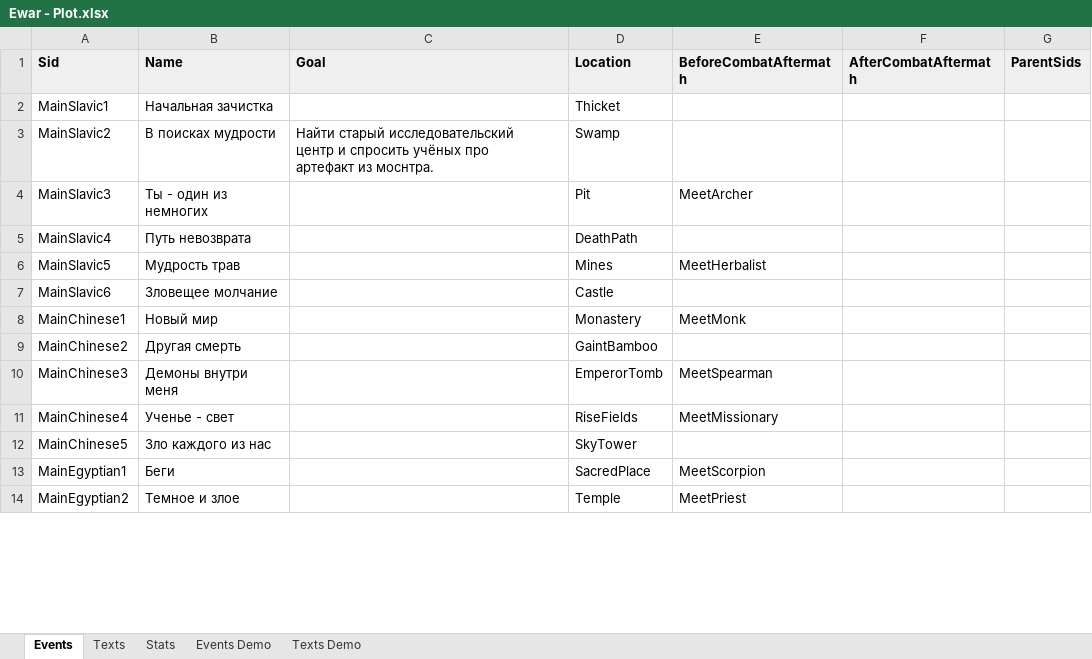
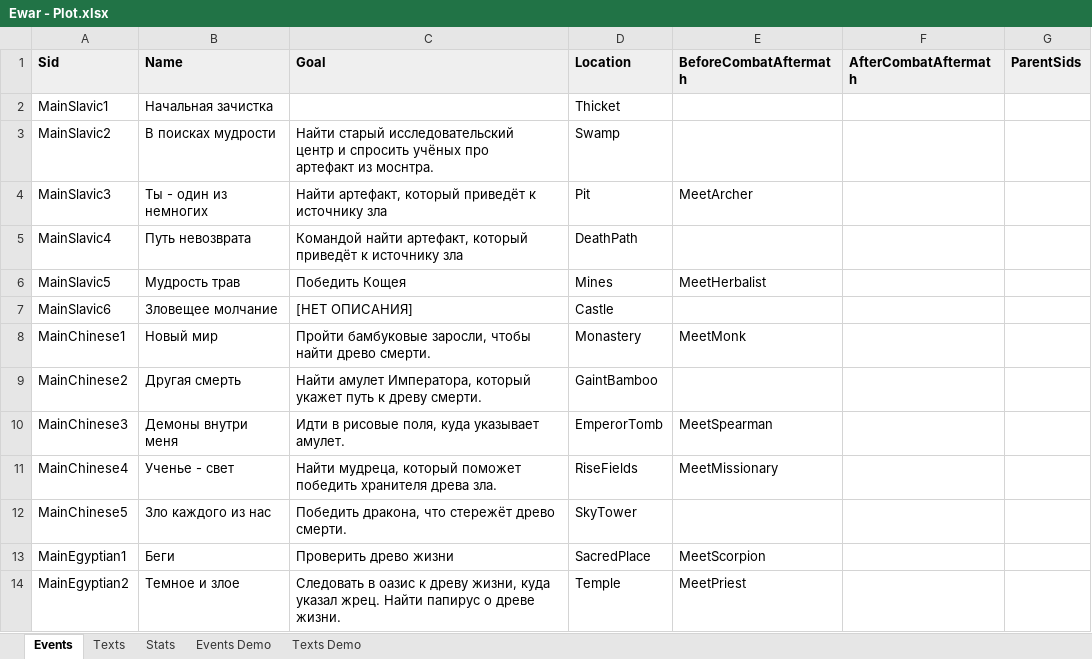
Before and after one commit to kreghek/mythlanders_game, an Excel workbook: Rpg.Client/PlotConverter/Ewar - Plot.xlsx, sheet Events, drawn as a sheet; only a part is shown; values as stored, in another font and other column widths than the file's, no borders; charts and pictures not drawn; the diff covers the shown part only; the diff names each change by its address in the sheet, - before the commit and + after, or states it on an @@ line.

```diff
--- a/Rpg.Client/PlotConverter/Ewar - Plot.xlsx (sheet Events)
+++ b/Rpg.Client/PlotConverter/Ewar - Plot.xlsx (sheet Events)
-C4 (Goal): (empty)
+C4 (Goal): Найти артефакт, который приведёт к источнику зла
-C5 (Goal): (empty)
+C5 (Goal): Командой найти артефакт, который приведёт к источнику зла
-C6 (Goal): (empty)
+C6 (Goal): Победить Кощея
-C7 (Goal): (empty)
+C7 (Goal): [НЕТ ОПИСАНИЯ]
-C8 (Goal): (empty)
+C8 (Goal): Пройти бамбуковые заросли, чтобы найти древо смерти.
-C9 (Goal): (empty)
+C9 (Goal): Найти амулет Императора, который укажет путь к древу смерти.
-C10 (Goal): (empty)
+C10 (Goal): Идти в рисовые поля, куда указывает амулет.
-C11 (Goal): (empty)
+C11 (Goal): Найти мудреца, который поможет победить хранителя древа зла.
-C12 (Goal): (empty)
+C12 (Goal): Победить дракона, что стережёт древо смерти.
-C13 (Goal): (empty)
+C13 (Goal): Проверить древо жизни
-C14 (Goal): (empty)
+C14 (Goal): Следовать в оазис к древу жизни, куда указал жрец. Найти папирус о древе жизни.
```
Also changed, not shown: 11 edited cells elsewhere in this sheet, charts or pictures, 10 other files.
